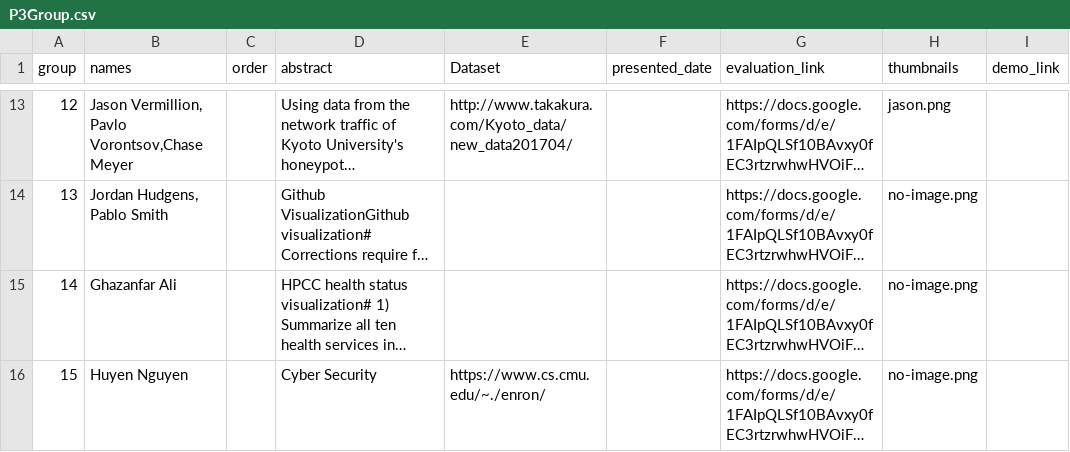
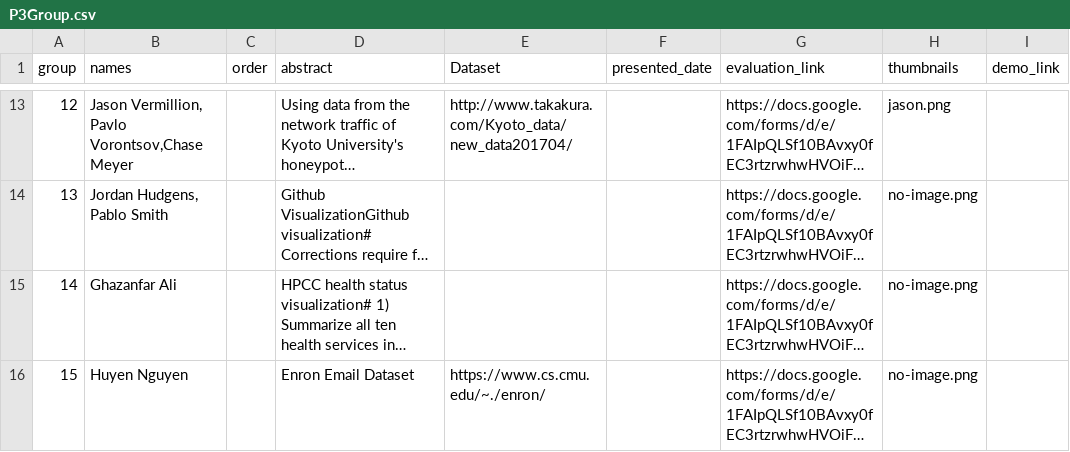
Before and after one commit to iDataVisualizationLab/CS5331_Spring2019, a CSV file: P3/P3Group.csv, drawn as a sheet; only a part is shown, gaps mark what is left out; long unchanged cells end in …; the diff names each change by its address in the sheet, - before the commit and + after, or states it on an @@ line.

Commit message:
Update P3Group.csv

```diff
--- a/P3/P3Group.csv
+++ b/P3/P3Group.csv
-D16 (abstract): Cyber Security
+D16 (abstract): Enron Email Dataset
```
